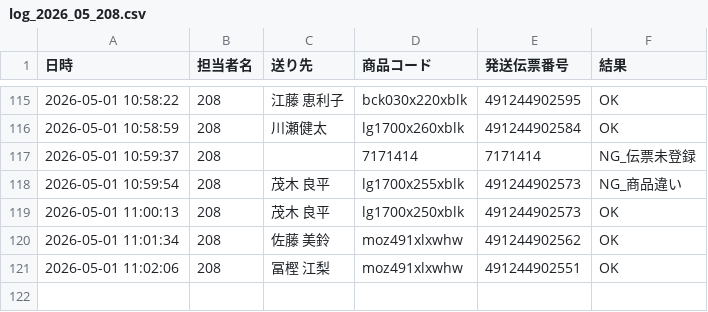
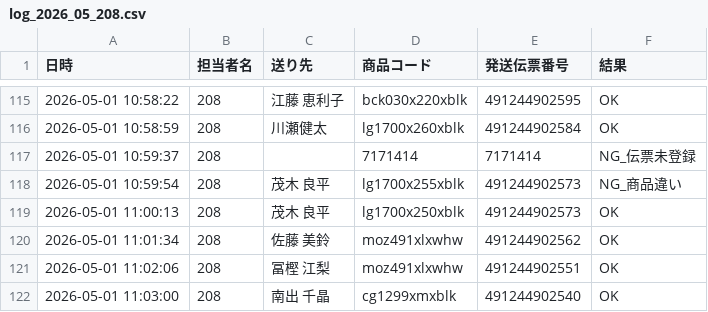
Before and after one commit to hirono-s1015/picking-app, a CSV file: logs/log_2026_05_208.csv, drawn as a sheet; only a part is shown, gaps mark what is left out.

Commit message:
[log] 491244902540 OK

```diff
--- a/logs/log_2026_05_208.csv
+++ b/logs/log_2026_05_208.csv
@@ -121 +121,2 @@
 2026-05-01 11:02:06,208,冨樫 江梨,moz491xlxwhw,491244902551,OK
+2026-05-01 11:03:00,208,南出 千晶,cg1299xmxblk,491244902540,OK
```
